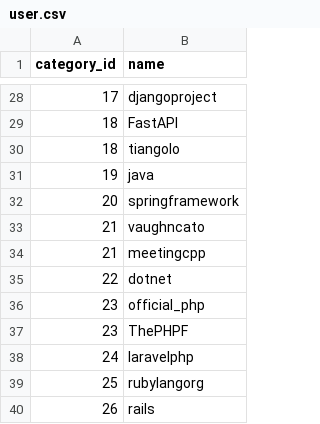
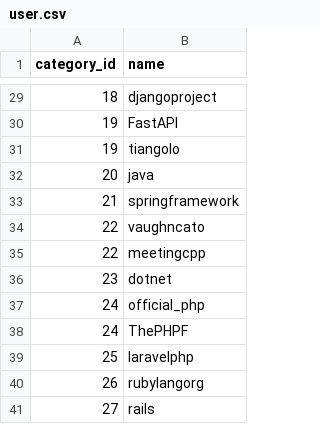
Before and after one commit to y-p-e/tech-tweet, a CSV file: src/back/data/user.csv, drawn as a sheet; only a part is shown, gaps mark what is left out; the diff covers the shown part only.

```diff
--- a/src/back/data/user.csv
+++ b/src/back/data/user.csv
@@ -28,13 +29,13 @@
-17,"djangoproject"
-18,"FastAPI"
-18,"tiangolo"
-19,"java"
-20,"springframework"
-21,"vaughncato"
-21,"meetingcpp"
-22,"dotnet"
-23,"official_php"
-23,"ThePHPF"
-24,"laravelphp"
-25,"rubylangorg"
-26,"rails"
+18,"djangoproject"
+19,"FastAPI"
+19,"tiangolo"
+20,"java"
+21,"springframework"
+22,"vaughncato"
+22,"meetingcpp"
+23,"dotnet"
+24,"official_php"
+24,"ThePHPF"
+25,"laravelphp"
+26,"rubylangorg"
+27,"rails"
```
Also changed, not shown: 1 added row and 26 edited cells elsewhere in this file, src/back/data/category.csv.
